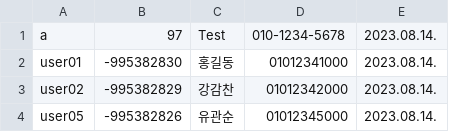
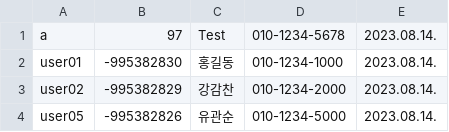
Before and after one commit to lhh9799/RandomKoreanWord, a CSV file: src/data/user.csv, drawn as a sheet.

Commit message:
fix 'User.java' returning masked name

```diff
--- a/src/data/user.csv
+++ b/src/data/user.csv
@@ -1,4 +1,4 @@
 a, 97, Test, 010-1234-5678, 2023.08.14.
-user01, -995382830, 홍길동, 01012341000, 2023.08.14.
-user02, -995382829, 강감찬, 01012342000, 2023.08.14.
-user05, -995382826, 유관순, 01012345000, 2023.08.14.
+user01, -995382830, 홍길동, 010-1234-1000, 2023.08.14.
+user02, -995382829, 강감찬, 010-1234-2000, 2023.08.14.
+user05, -995382826, 유관순, 010-1234-5000, 2023.08.14.
```
Also changed, not shown: 2 other files.
